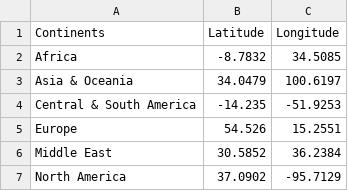
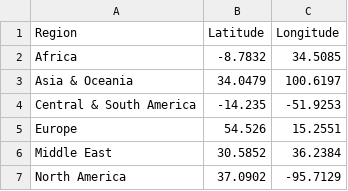
Before and after one commit to QuangLe44/DSDV-project, a CSV file: csv/total csv/longandlat.csv, drawn as a sheet.

Commit message:
Update longandlat.csv

```diff
--- a/csv/total csv/longandlat.csv
+++ b/csv/total csv/longandlat.csv
@@ -1,2 +1,2 @@
-Continents,Latitude,Longitude
+Region,Latitude,Longitude
 Africa,-8.7832,34.5085
```
